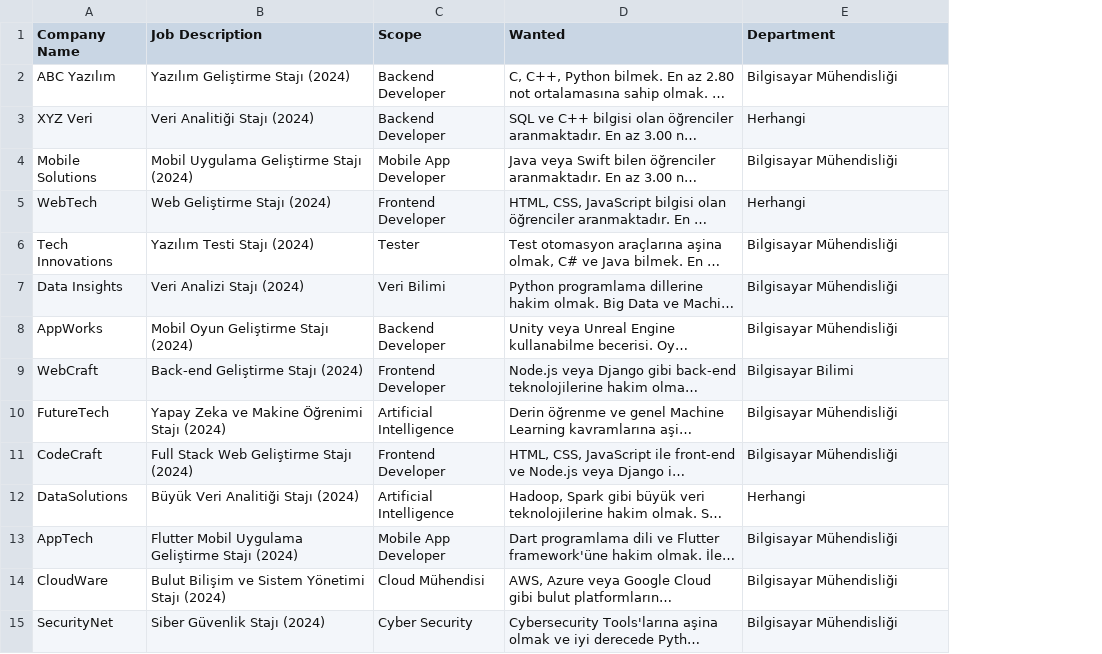
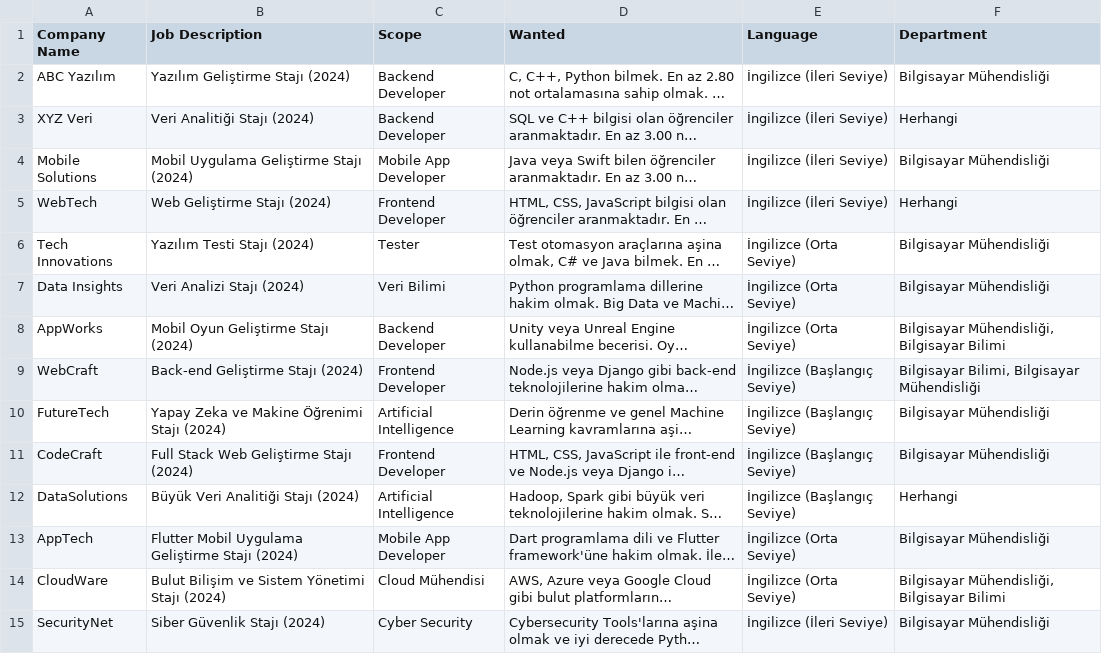
Before and after one commit to Web-Tabanli-Staj-Yonetin-Platform/Secim_Algoritmasi, a CSV file: datasets/ilan.csv, drawn as a sheet; only a part is shown; long unchanged cells end in …; addresses are those after the commit; the diff covers the shown part only; the diff names each change by its address in the sheet, - before the commit and + after, or states it on an @@ line.

```diff
--- a/datasets/ilan.csv
+++ b/datasets/ilan.csv
+column E (Language), rows 2-15: İngilizce (İleri Seviye) | İngilizce (İleri Seviye) | İngilizce (İleri Seviye) | İngilizce (İleri Seviye) | İngilizce (Orta Seviye) | İngilizce (Orta Seviye) | İngilizce (Orta Seviye) | İngilizce (Başlangıç Seviye) | İngilizce (Başlangıç Seviye) | İngilizce (Başlangıç Seviye) | İngilizce (Başlangıç Seviye) | İngilizce (Orta Seviye) | İngilizce (Orta Seviye) | İngilizce (İleri Seviye)
-F8 (Department): Bilgisayar Mühendisliği
+F8 (Department): Bilgisayar Mühendisliği, Bilgisayar Bilimi
-F9 (Department): Bilgisayar Bilimi
+F9 (Department): Bilgisayar Bilimi, Bilgisayar Mühendisliği
-F14 (Department): Bilgisayar Mühendisliği
+F14 (Department): Bilgisayar Mühendisliği, Bilgisayar Bilimi
```
Also changed, not shown: 17 edited cells elsewhere in this file, datasets/intern.csv, 1 other file.
